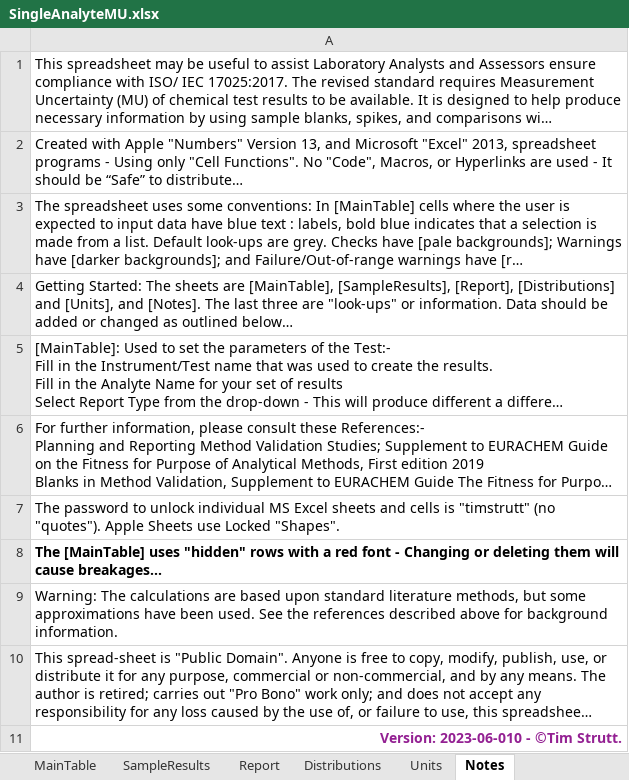
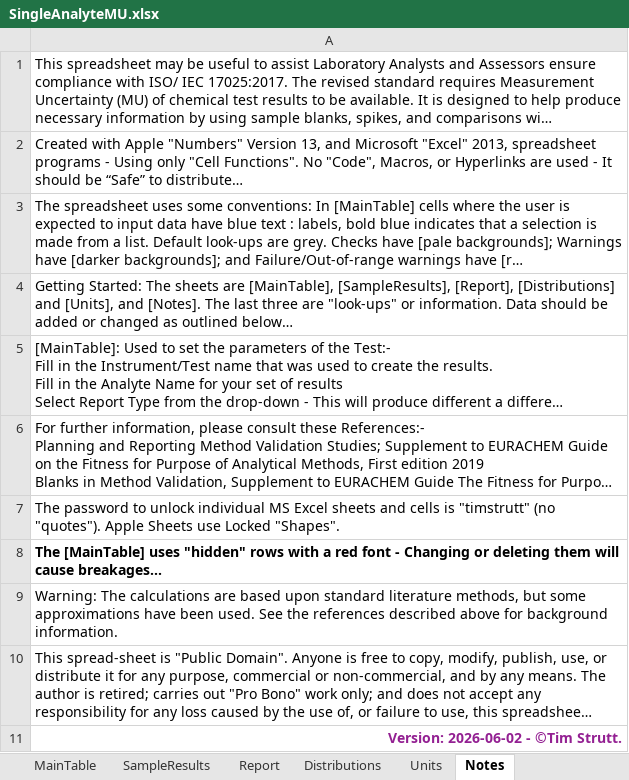
Before and after one commit to timstrutt/chemistrytoolsheets, an Excel workbook: excel/SingleAnalyteMU.xlsx, sheet Notes, drawn as a sheet; long unchanged cells end in …; values as stored, in another font and other column widths than the file's, no borders; the diff names each change by its address in the sheet, - before the commit and + after, or states it on an @@ line.

Commit message:
Fixed units dropboxes
Added percentage to units drop box.
Updated Version to 2026-06-02
Hid formula bar in Excel spreadsheets.

```diff
--- a/excel/SingleAnalyteMU.xlsx (sheet Notes)
+++ b/excel/SingleAnalyteMU.xlsx (sheet Notes)
-A11: Version: 2023-06-010 - ©Tim Strutt.
+A11: Version: 2026-06-02 - ©Tim Strutt.
```
Also changed, not shown: sheet MainTable, hidden cells, charts or pictures, excel/MultiAnalytesMU.xlsx, 2 other files.
